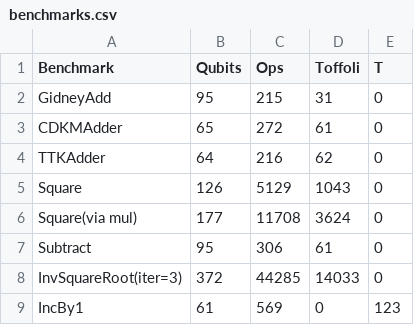
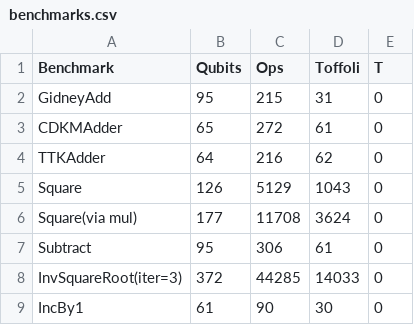
Before and after one commit to ThiriYaminHsu/qmath, a CSV file: qmath/benchmarks/benchmarks.csv, drawn as a sheet.

Commit message:
do not optimize in benchmark

```diff
--- a/qmath/benchmarks/benchmarks.csv
+++ b/qmath/benchmarks/benchmarks.csv
@@ -8,2 +8,2 @@ Subtract,95,306,61,0
 InvSquareRoot(iter=3),372,44285,14033,0
-IncBy1,61,569,0,123
+IncBy1,61,90,30,0
```
Also changed, not shown: 1 other file.
